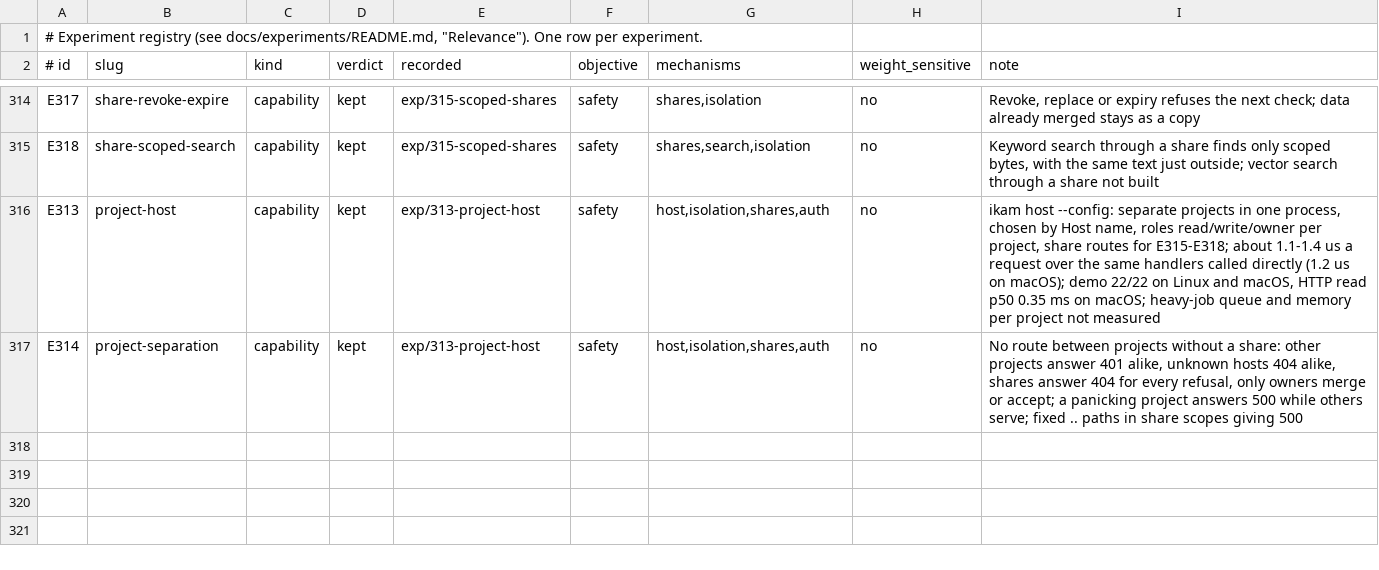
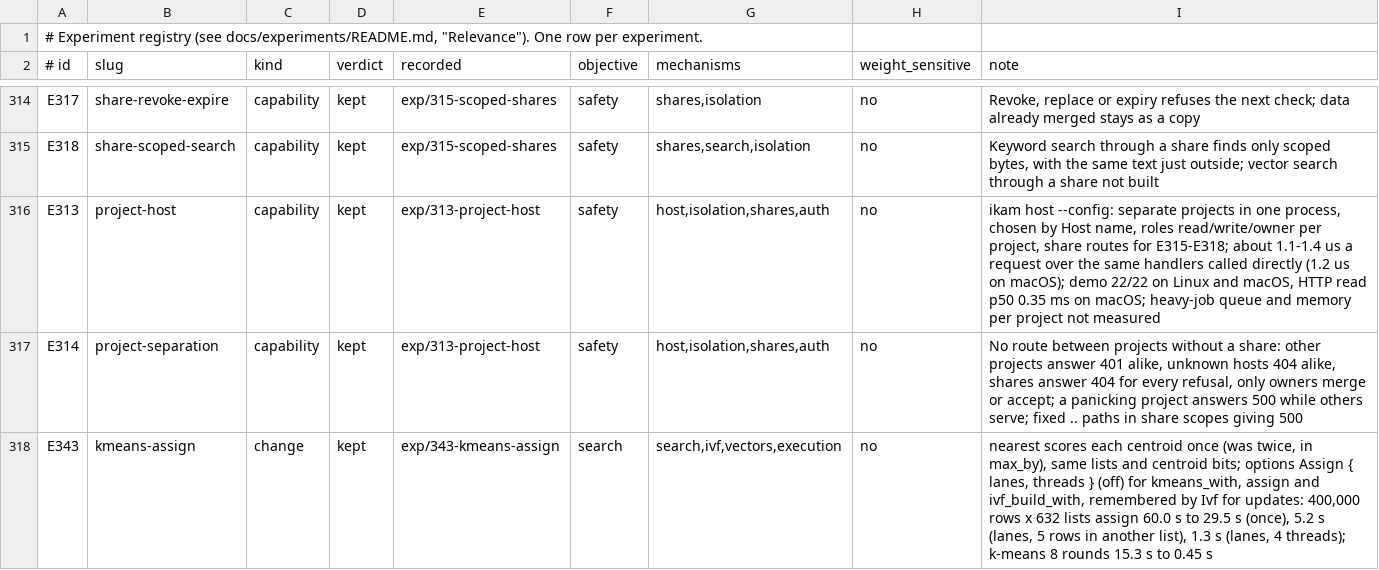
Before and after one commit to han-so1omon/ikam, a TSV file: docs/experiments/registry.tsv, drawn as a sheet; only a part is shown, gaps mark what is left out; the diff names each change by its address in the sheet, - before the commit and + after, or states it on an @@ line.

```diff
--- a/docs/experiments/registry.tsv
+++ b/docs/experiments/registry.tsv
+row 318: E343 | kmeans-assign | change | kept | exp/343-kmeans-assign | search | search,ivf,vectors,execution | no | nearest scores each centroid once (was twice, in max_by), same lists and centroid bits; options Assign { lanes, threads } (off) for kmeans_with, assign and ivf_build_with, remembered by Ivf for updates: 400,000 rows x 632 lists assign 60.0 s to 29.5 s (once), 5.2 s (lanes, 5 rows in another list), 1.3 s (lanes, 4 threads); k-means 8 rounds 15.3 s to 0.45 s
```
Also changed, not shown: 4 other files.
